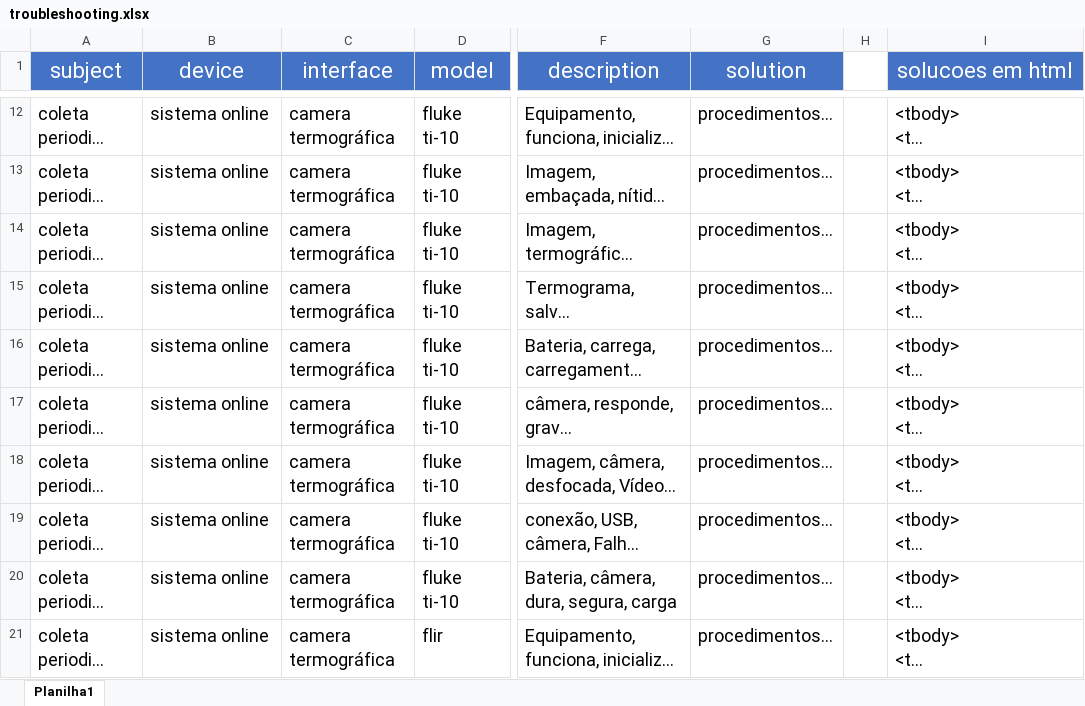
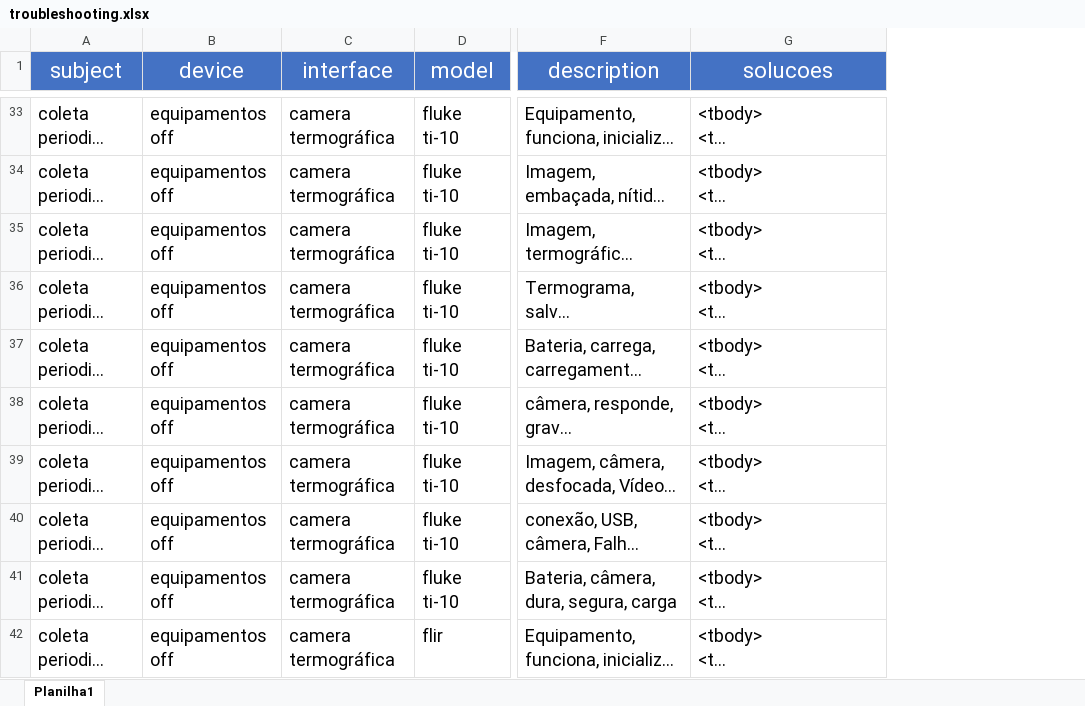
Before and after one commit to HerikMuller2002/ChatbotSemeq, an Excel workbook: database/troubleshooting.xlsx, sheet Planilha1, drawn as a sheet; only a part is shown, gaps mark what is left out; long unchanged cells end in …; values as stored, in another font and other column widths than the file's, no borders; removed rows and columns are numbered as before the commit, all else as after; the diff covers the shown part only; the diff names each change by its address in the sheet, - before the commit and + after, or states it on an @@ line.

```diff
--- a/database/troubleshooting.xlsx (sheet Planilha1)
+++ b/database/troubleshooting.xlsx (sheet Planilha1)
-column G (solution), rows 12-21: all procedimentos...
-column H, empty
-G1: solucoes em html
+G1: solucoes
-B33:B42 (device): sistema online
+B33:B42 (device): equipamentos off
```
Also changed, not shown: 21 added rows, 31 edited cells and cell formats elsewhere in this sheet, 9 other files.
